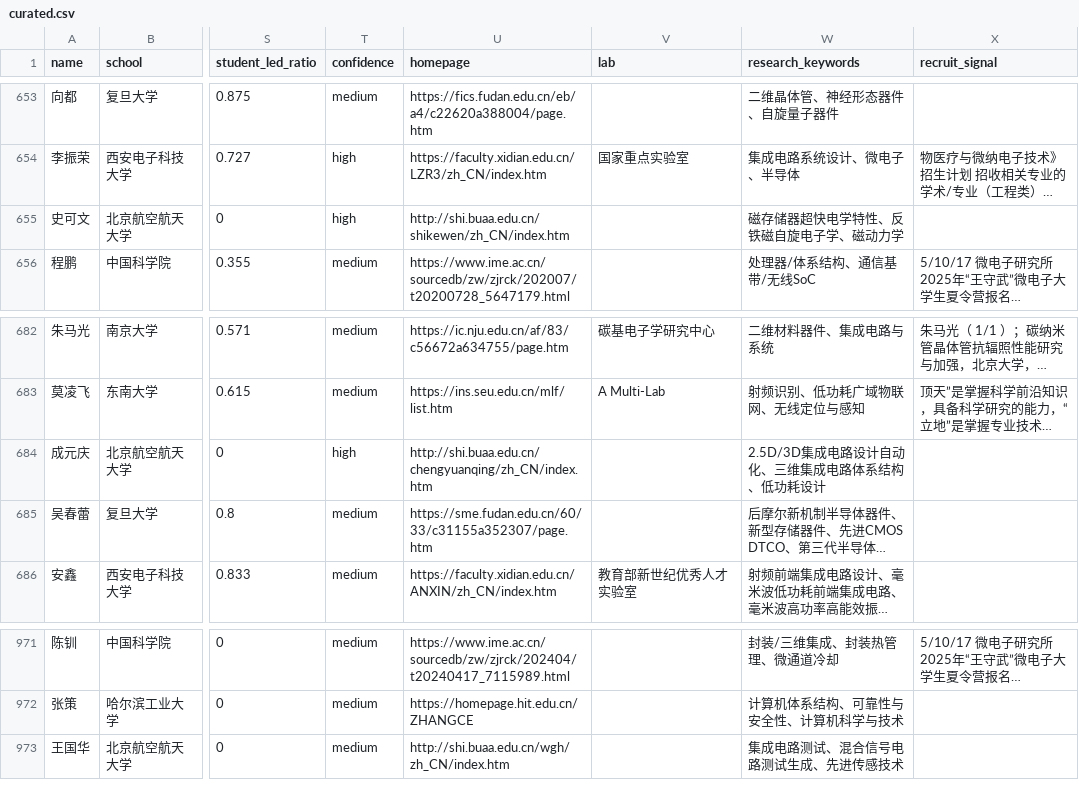
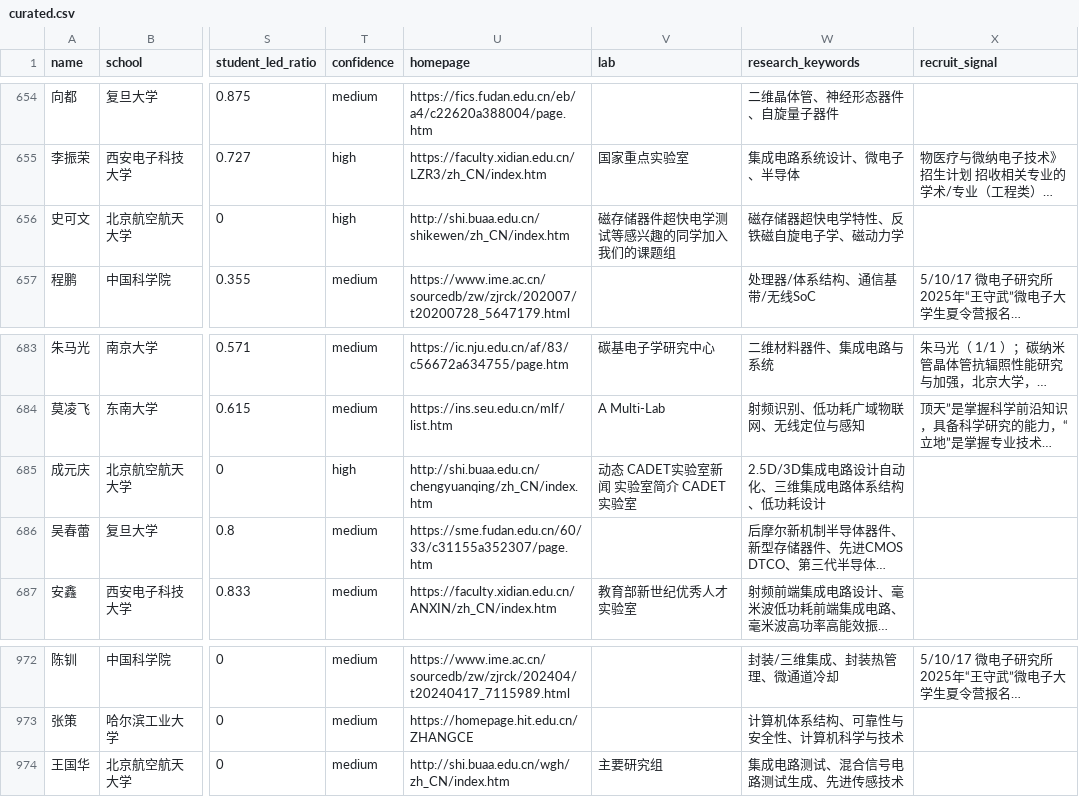
Before and after one commit to logic202407-cmyk/ic-mentor-db, a CSV file: data/processed/curated.csv, drawn as a sheet; only a part is shown, gaps mark what is left out; long unchanged cells end in …; addresses are those after the commit; the diff covers the shown part only; the diff names each change by its address in the sheet, - before the commit and + after, or states it on an @@ line.

```diff
--- a/data/processed/curated.csv
+++ b/data/processed/curated.csv
-V656 (lab): (empty)
+V656 (lab): 磁存储器件超快电学测试等感兴趣的同学加入我们的课题组
-V685 (lab): (empty)
+V685 (lab): 动态 CADET实验室新闻 实验室简介 CADET实验室
-V974 (lab): (empty)
+V974 (lab): 主要研究组
```
Also changed, not shown: 1 added row and 44 edited cells elsewhere in this file, 19 other files.
